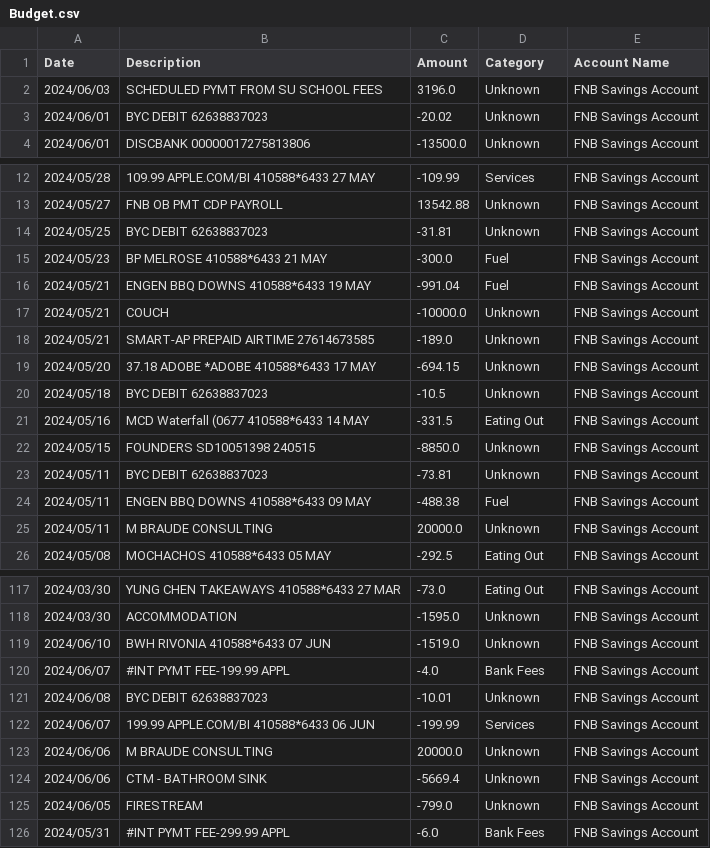
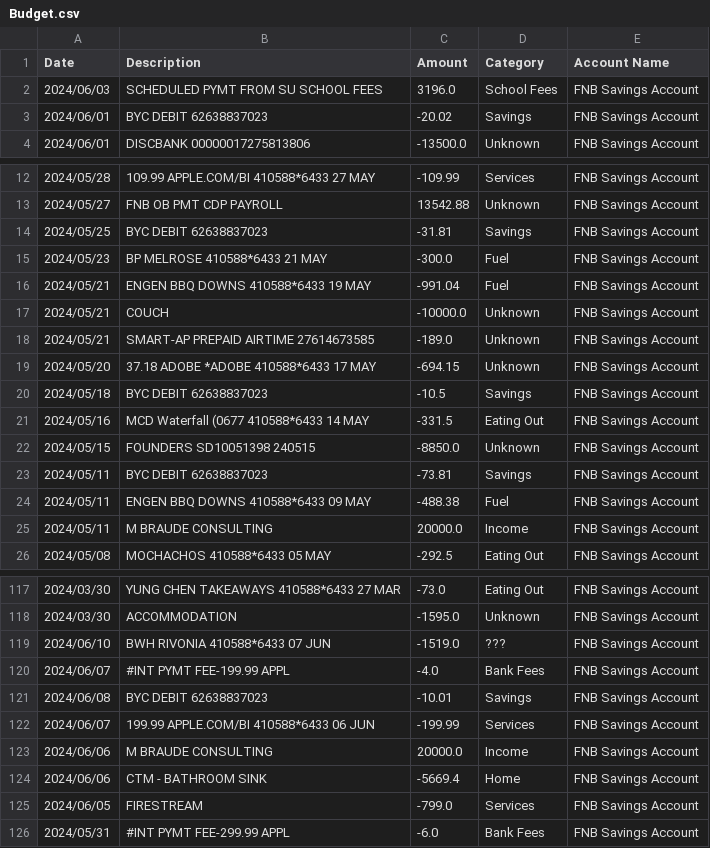
Before and after one commit to Sneakypoke/Budget, a CSV file: Budget.csv, drawn as a sheet; only a part is shown, gaps mark what is left out; the diff covers the shown part only.

```diff
--- a/Budget.csv
+++ b/Budget.csv
@@ -1,4 +1,4 @@
 Date,Description,Amount,Category,Account Name
-2024/06/03,SCHEDULED PYMT FROM   SU SCHOOL FEES,3196.0,Unknown,FNB Savings Account
-2024/06/01,BYC DEBIT             62638837023,-20.02,Unknown,FNB Savings Account
+2024/06/03,SCHEDULED PYMT FROM   SU SCHOOL FEES,3196.0,School Fees,FNB Savings Account
+2024/06/01,BYC DEBIT             62638837023,-20.02,Savings,FNB Savings Account
 2024/06/01,DISCBANK  00000017275813806,-13500.0,Unknown,FNB Savings Account
@@ -13,3 +13,3 @@ Date,Description,Amount,Category,Account Name
 2024/05/27,FNB OB PMT            CDP PAYROLL,13542.88,Unknown,FNB Savings Account
-2024/05/25,BYC DEBIT             62638837023,-31.81,Unknown,FNB Savings Account
+2024/05/25,BYC DEBIT             62638837023,-31.81,Savings,FNB Savings Account
 2024/05/23,BP MELROSE          410588*6433  21 MAY,-300.0,Fuel,FNB Savings Account
@@ -19,8 +19,8 @@ Date,Description,Amount,Category,Account Name
 2024/05/20,37.18 ADOBE  *ADOBE 410588*6433  17 MAY,-694.15,Unknown,FNB Savings Account
-2024/05/18,BYC DEBIT             62638837023,-10.5,Unknown,FNB Savings Account
+2024/05/18,BYC DEBIT             62638837023,-10.5,Savings,FNB Savings Account
 2024/05/16,MCD Waterfall (0677 410588*6433  14 MAY,-331.5,Eating Out,FNB Savings Account
 2024/05/15,FOUNDERS  SD10051398 240515,-8850.0,Unknown,FNB Savings Account
-2024/05/11,BYC DEBIT             62638837023,-73.81,Unknown,FNB Savings Account
+2024/05/11,BYC DEBIT             62638837023,-73.81,Savings,FNB Savings Account
 2024/05/11,ENGEN BBQ DOWNS     410588*6433  09 MAY,-488.38,Fuel,FNB Savings Account
-2024/05/11,M BRAUDE CONSULTING,20000.0,Unknown,FNB Savings Account
+2024/05/11,M BRAUDE CONSULTING,20000.0,Income,FNB Savings Account
 2024/05/08,MOCHACHOS           410588*6433  05 MAY,-292.5,Eating Out,FNB Savings Account
@@ -118,9 +118,9 @@ Date,Description,Amount,Category,Account Name
 2024/03/30,ACCOMMODATION,-1595.0,Unknown,FNB Savings Account
-2024/06/10,BWH RIVONIA         410588*6433  07 JUN,-1519.0,Unknown,FNB Savings Account
+2024/06/10,BWH RIVONIA         410588*6433  07 JUN,-1519.0,???,FNB Savings Account
 2024/06/07,#INT PYMT FEE-199.99 APPL,-4.0,Bank Fees,FNB Savings Account
-2024/06/08,BYC DEBIT             62638837023,-10.01,Unknown,FNB Savings Account
+2024/06/08,BYC DEBIT             62638837023,-10.01,Savings,FNB Savings Account
 2024/06/07,199.99 APPLE.COM/BI 410588*6433  06 JUN,-199.99,Services,FNB Savings Account
-2024/06/06,M BRAUDE CONSULTING,20000.0,Unknown,FNB Savings Account
-2024/06/06,CTM - BATHROOM SINK,-5669.4,Unknown,FNB Savings Account
-2024/06/05,FIRESTREAM,-799.0,Unknown,FNB Savings Account
+2024/06/06,M BRAUDE CONSULTING,20000.0,Income,FNB Savings Account
+2024/06/06,CTM - BATHROOM SINK,-5669.4,Home,FNB Savings Account
+2024/06/05,FIRESTREAM,-799.0,Services,FNB Savings Account
 2024/05/31,#INT PYMT FEE-299.99 APPL,-6.0,Bank Fees,FNB Savings Account
```
Also changed, not shown: 10 edited cells elsewhere in this file, Transactions.csv, 4 other files.
